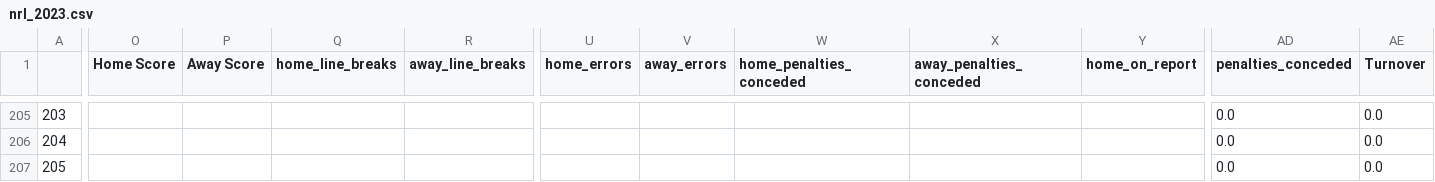
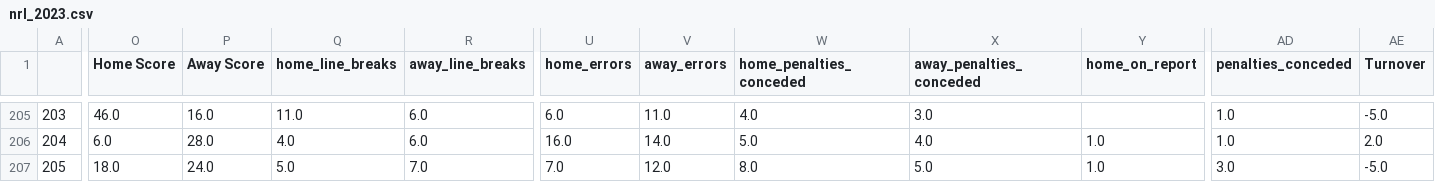
Before and after one commit to ZeNoonan/nrl, a CSV file: nrl_2023.csv, drawn as a sheet; only a part is shown, gaps mark what is left out; the diff covers the shown part only; the diff names each change by its address in the sheet, - before the commit and + after, or states it on an @@ line.

```diff
--- a/nrl_2023.csv
+++ b/nrl_2023.csv
-O205 (Home Score): (empty)
+O205 (Home Score): 46.0
-P205 (Away Score): (empty)
+P205 (Away Score): 16.0
-Q205 (home_line_breaks): (empty)
+Q205 (home_line_breaks): 11.0
-R205:R206 (away_line_breaks): (empty)
+R205:R206 (away_line_breaks): 6.0
-U205 (home_errors): (empty)
+U205 (home_errors): 6.0
-V205 (away_errors): (empty)
+V205 (away_errors): 11.0
-W205 (home_penalties_conceded): (empty)
+W205 (home_penalties_conceded): 4.0
-X205 (away_penalties_conceded): (empty)
+X205 (away_penalties_conceded): 3.0
-AD205:AD206 (penalties_conceded): 0.0
+AD205:AD206 (penalties_conceded): 1.0
-AE205 (Turnover): 0.0
+AE205 (Turnover): -5.0
-O206 (Home Score): (empty)
+O206 (Home Score): 6.0
-P206 (Away Score): (empty)
+P206 (Away Score): 28.0
-Q206 (home_line_breaks): (empty)
+Q206 (home_line_breaks): 4.0
-U206 (home_errors): (empty)
+U206 (home_errors): 16.0
-V206 (away_errors): (empty)
+V206 (away_errors): 14.0
-W206 (home_penalties_conceded): (empty)
+W206 (home_penalties_conceded): 5.0
-X206 (away_penalties_conceded): (empty)
+X206 (away_penalties_conceded): 4.0
-Y206:Y207 (home_on_report): (empty)
+Y206:Y207 (home_on_report): 1.0
-AE206 (Turnover): 0.0
+AE206 (Turnover): 2.0
-O207 (Home Score): (empty)
+O207 (Home Score): 18.0
-P207 (Away Score): (empty)
+P207 (Away Score): 24.0
-Q207 (home_line_breaks): (empty)
+Q207 (home_line_breaks): 5.0
-R207 (away_line_breaks): (empty)
+R207 (away_line_breaks): 7.0
-U207 (home_errors): (empty)
+U207 (home_errors): 7.0
-V207 (away_errors): (empty)
+V207 (away_errors): 12.0
-W207 (home_penalties_conceded): (empty)
+W207 (home_penalties_conceded): 8.0
-X207 (away_penalties_conceded): (empty)
+X207 (away_penalties_conceded): 5.0
-AD207 (penalties_conceded): 0.0
+AD207 (penalties_conceded): 3.0
-AE207 (Turnover): 0.0
+AE207 (Turnover): -5.0
```
Also changed, not shown: 8 added rows and 76 edited cells elsewhere in this file, 1 other file.
